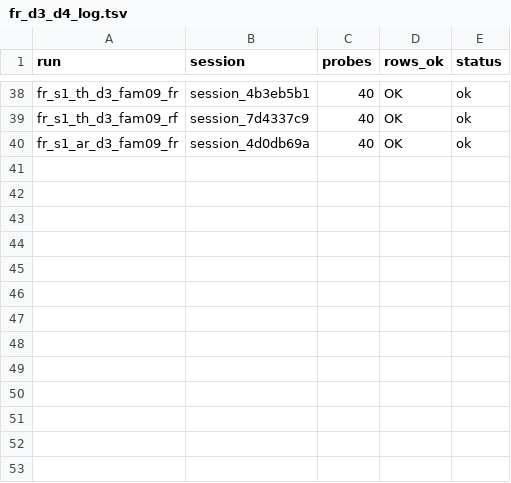
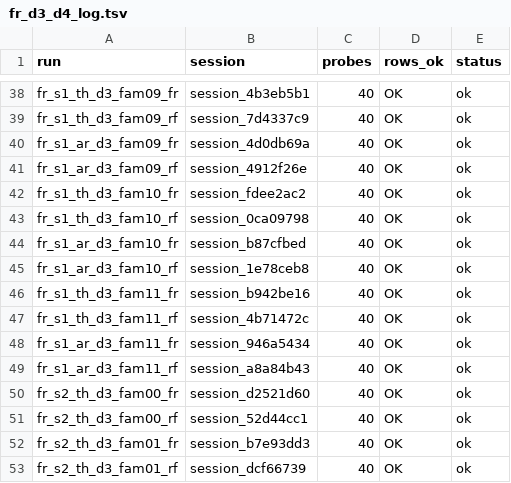
Before and after one commit to AndrewSmigaj/OpenLLMRI, a TSV file: docs/studies/context_shift/captures/fr_d3_d4_log.tsv, drawn as a sheet; only a part is shown, gaps mark what is left out.

```diff
--- a/docs/studies/context_shift/captures/fr_d3_d4_log.tsv
+++ b/docs/studies/context_shift/captures/fr_d3_d4_log.tsv
@@ -40 +40,14 @@ fr_s1_th_d3_fam09_rf	session_7d4337c9	40	OK	ok
 fr_s1_ar_d3_fam09_fr	session_4d0db69a	40	OK	ok
+fr_s1_ar_d3_fam09_rf	session_4912f26e	40	OK	ok
+fr_s1_th_d3_fam10_fr	session_fdee2ac2	40	OK	ok
+fr_s1_th_d3_fam10_rf	session_0ca09798	40	OK	ok
+fr_s1_ar_d3_fam10_fr	session_b87cfbed	40	OK	ok
+fr_s1_ar_d3_fam10_rf	session_1e78ceb8	40	OK	ok
+fr_s1_th_d3_fam11_fr	session_b942be16	40	OK	ok
+fr_s1_th_d3_fam11_rf	session_4b71472c	40	OK	ok
+fr_s1_ar_d3_fam11_fr	session_946a5434	40	OK	ok
+fr_s1_ar_d3_fam11_rf	session_a8a84b43	40	OK	ok
+fr_s2_th_d3_fam00_fr	session_d2521d60	40	OK	ok
+fr_s2_th_d3_fam00_rf	session_52d44cc1	40	OK	ok
+fr_s2_th_d3_fam01_fr	session_b7e93dd3	40	OK	ok
+fr_s2_th_d3_fam01_rf	session_dcf66739	40	OK	ok
```
Also changed, not shown: 4 other files.
